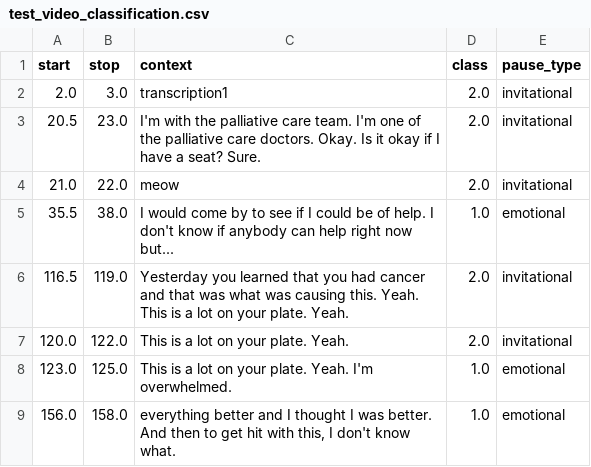
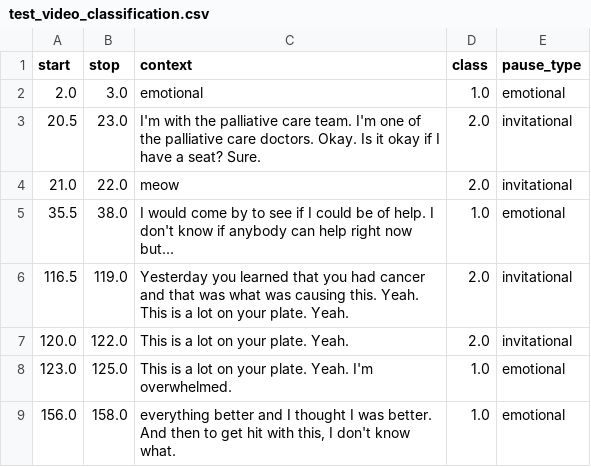
Before and after one commit to VERSO-UVM/Heard-and-Understood-App, a CSV file: flaskApp/static/test_video_classification.csv, drawn as a sheet; only a part is shown.

```diff
--- a/flaskApp/static/test_video_classification.csv
+++ b/flaskApp/static/test_video_classification.csv
@@ -1,3 +1,3 @@
 start,stop,context,class,pause_type
-2.0,3.0,transcription1,2.0,invitational
+2.0,3.0,emotional,1.0,emotional
 20.5,23.0, I'm with the palliative care team. I'm one of the palliative care doctors. Okay. Is it okay if I have a seat? Sure.,2.0,invitational
```
Also changed, not shown: flaskApp/static/modifications.csv, hua/static/modifications.csv, 3 other files.
